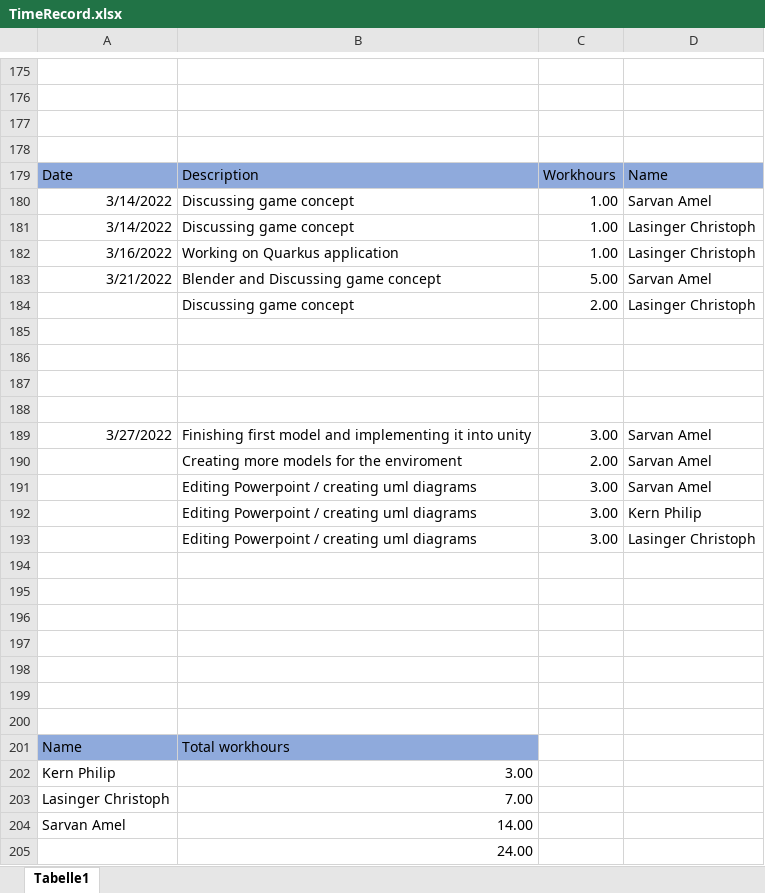
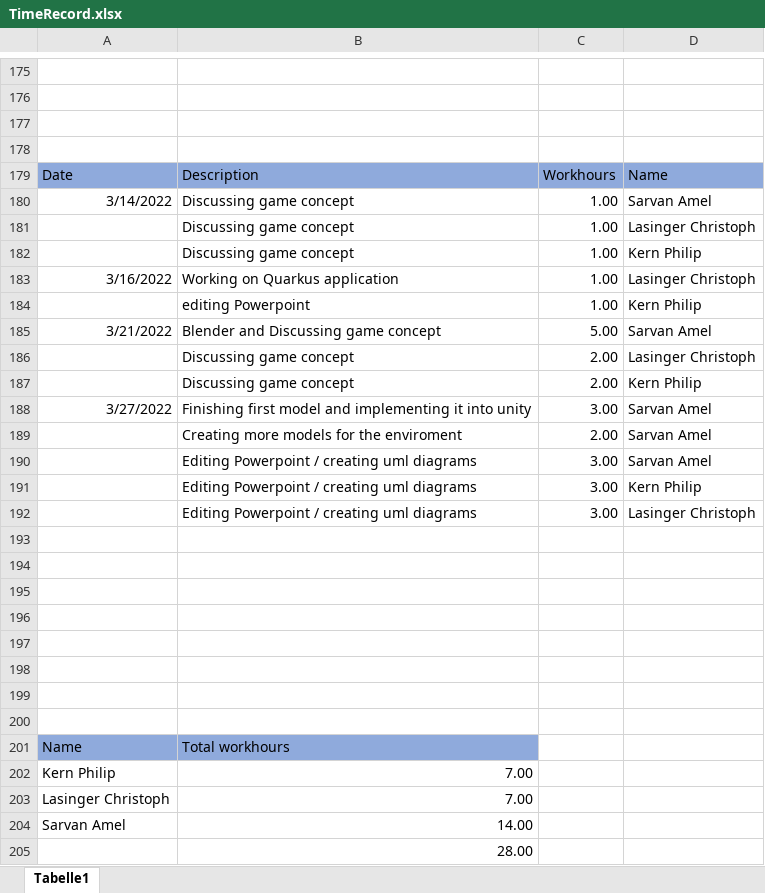
Before and after one commit to ChristophLasinger/Youre-not-alone, an Excel workbook: documents/TimeRecord.xlsx, sheet Tabelle1, drawn as a sheet; only a part is shown, gaps mark what is left out; values as stored, in another font and other column widths than the file's, no borders; charts and pictures not drawn; removed rows and columns are numbered as before the commit, all else as after; the diff names each change by its address in the sheet, - before the commit and + after, or states it on an @@ line.

Commit message:
update time-record

```diff
--- a/documents/TimeRecord.xlsx (sheet Tabelle1)
+++ b/documents/TimeRecord.xlsx (sheet Tabelle1)
-A181: 3/14/2022
+A181: (empty)
+row 182:  | Discussing game concept | 1.00 | Kern Philip
+row 184:  | editing Powerpoint | 1.00 | Kern Philip
-row 187: (empty)
+row 187:  | Discussing game concept | 2.00 | Kern Philip
-row 186: (empty)
-row 187: (empty)
-row 188: (empty)
+row 200: (empty)
-B202: 3.00
+B202: 7.00
-B205: 24.00
+B205: 28.00
```
Also changed, not shown: formulas that keep their value.
